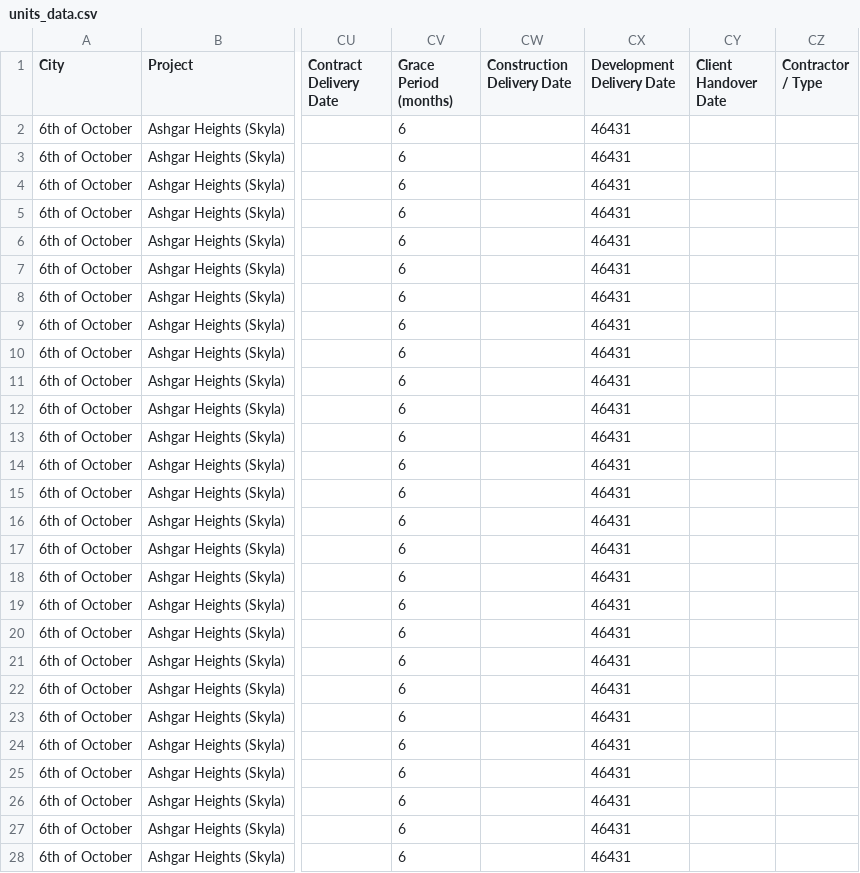
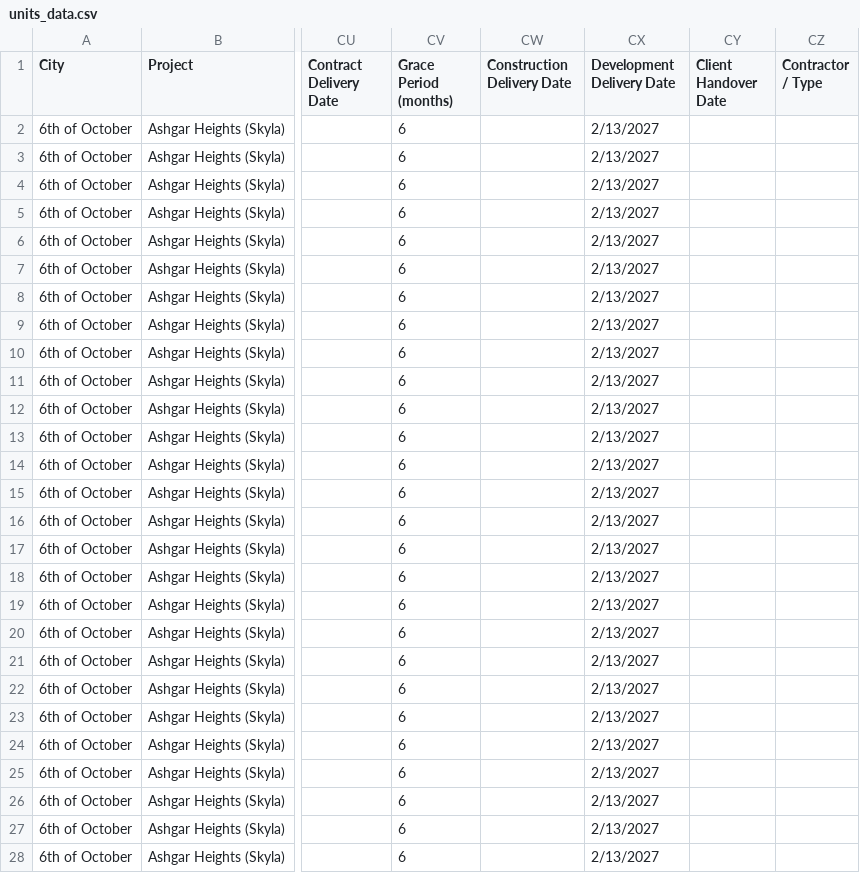
Before and after one commit to AbdullahBahi/ToP-App, a CSV file: units_data.csv, drawn as a sheet; only a part is shown, gaps mark what is left out; the diff covers the shown part only; the diff names each change by its address in the sheet, - before the commit and + after, or states it on an @@ line.

Commit message:
adjusted delivery date field

```diff
--- a/units_data.csv
+++ b/units_data.csv
-CX2:CX28 (Development Delivery Date): 46431
+CX2:CX28 (Development Delivery Date): 2/13/2027
```
Also changed, not shown: 3 edited cells elsewhere in this file.
